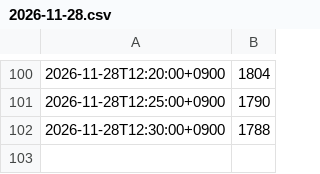
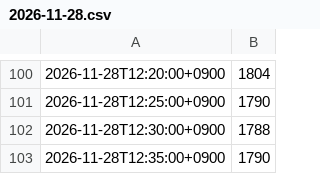
Before and after one commit to Bugeon151/olpark-now, a CSV file: data/live/2026-11-28.csv, drawn as a sheet; only a part is shown, gaps mark what is left out.

Commit message:
live 2026-11-28 12:35

```diff
--- a/data/live/2026-11-28.csv
+++ b/data/live/2026-11-28.csv
@@ -102 +102,2 @@
 2026-11-28T12:30:00+0900,1788
+2026-11-28T12:35:00+0900,1790
```
